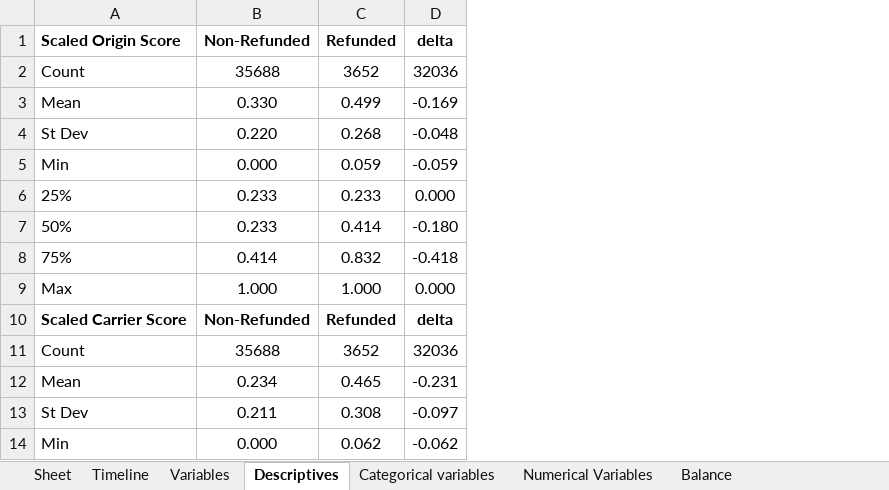
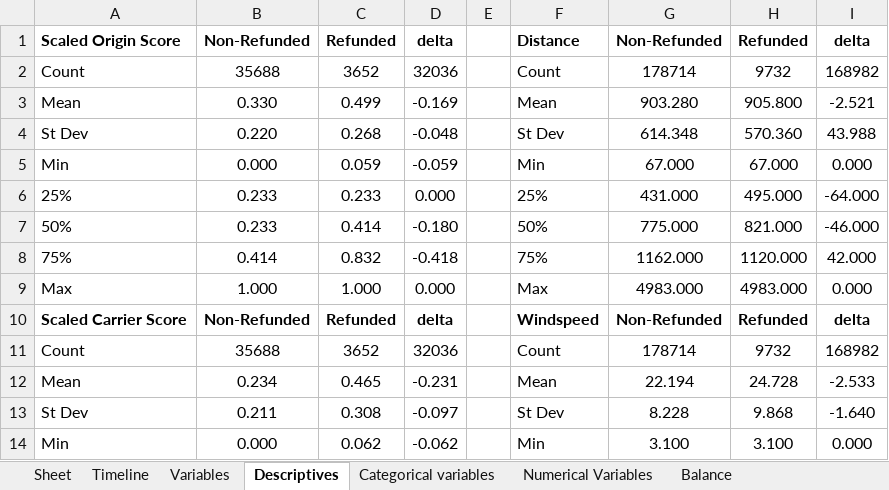
Before and after one commit to sandervaneck/Dynamic-Pricing-Flight-Insurance, an Excel workbook: Data1.xlsx, sheet Descriptives, drawn as a sheet; only a part is shown; values as stored, in another font and other column widths than the file's, no borders; the diff names each change by its address in the sheet, - before the commit and + after, or states it on an @@ line.

```diff
--- a/Data1.xlsx (sheet Descriptives)
+++ b/Data1.xlsx (sheet Descriptives)
+column E, empty
+column F, rows 1-14: Distance | Count | Mean | St Dev | Min | 25% | 50% | 75% | Max | Windspeed | Count | Mean | St Dev | Min
+column G, rows 1-14: Non-Refunded | 178714 | 903.280 | 614.348 | 67.000 | 431.000 | 775.000 | 1162.000 | 4983.000 | Non-Refunded | 178714 | 22.194 | 8.228 | 3.100
+column H, rows 1-14: Refunded | 9732 | 905.800 | 570.360 | 67.000 | 495.000 | 821.000 | 1120.000 | 4983.000 | Refunded | 9732 | 24.728 | 9.868 | 3.100
+column I, rows 1-14: delta | 168982 | -2.521 | 43.988 | 0.000 | -64.000 | -46.000 | 42.000 | 0.000 | delta | 168982 | -2.533 | -1.640 | 0.000
```
Also changed, not shown: File2.xlsx, File3.xlsx, 7 other files.
